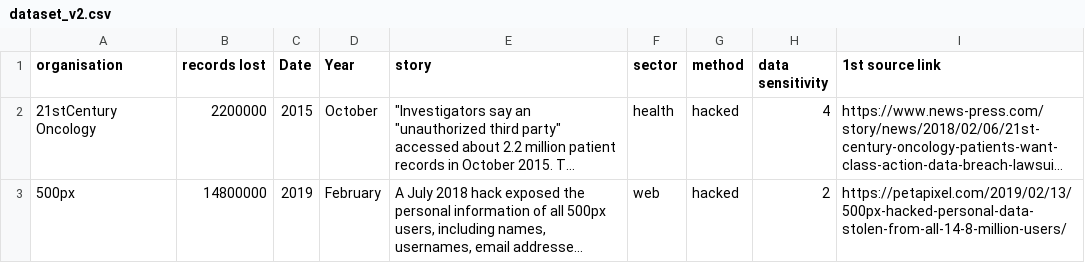
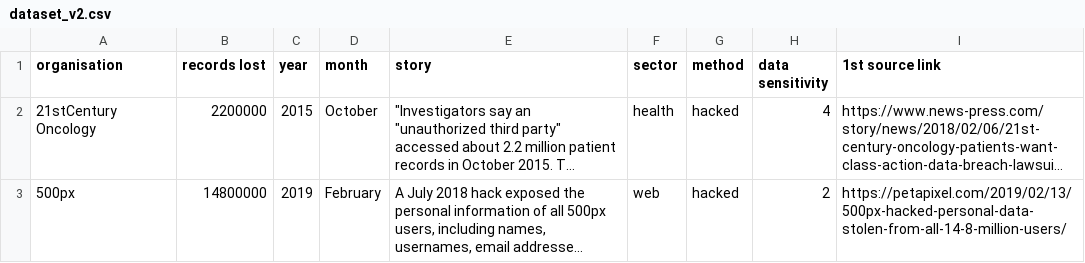
Before and after one commit to TheB0SS37/data-vis-website-team7, a CSV file: data/dataset_v2.csv, drawn as a sheet; only a part is shown; long unchanged cells end in …; the diff names each change by its address in the sheet, - before the commit and + after, or states it on an @@ line.

Commit message:
Updating dataset with proper table names, updating d3 vis with new dataset

```diff
--- a/data/dataset_v2.csv
+++ b/data/dataset_v2.csv
-C1: Date
+C1: year
-D1: Year
+D1: month
```
Also changed, not shown: 1 other file.
